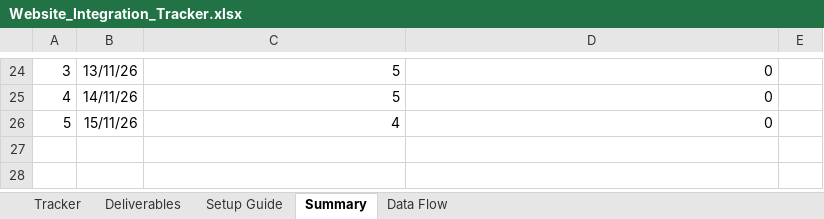
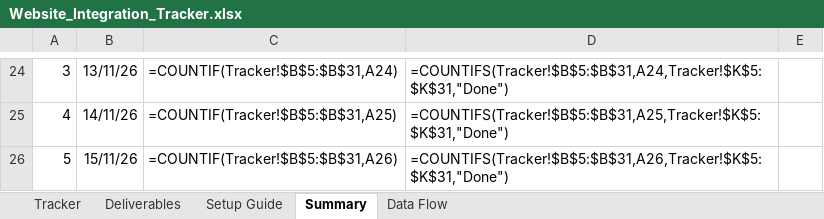
Before and after one commit to Weibin-K/Smart-Campus-IoT, an Excel workbook: docs/Website_Integration_Tracker.xlsx, sheet Summary, drawn as a sheet; only a part is shown, gaps mark what is left out; values as stored, in another font and other column widths than the file's, no borders; formulas without a stored value are shown as written; the diff covers the shown part only; the diff names each change by its address in the sheet, - before the commit and + after, or states it on an @@ line.

```diff
--- a/docs/Website_Integration_Tracker.xlsx (sheet Summary)
+++ b/docs/Website_Integration_Tracker.xlsx (sheet Summary)
-C24: 5
+C24: =COUNTIF(Tracker!$B$5:$B$31,A24)
-D24: 0
+D24: =COUNTIFS(Tracker!$B$5:$B$31,A24,Tracker!$K$5:$K$31,"Done")
-C25: 5
+C25: =COUNTIF(Tracker!$B$5:$B$31,A25)
-D25: 0
+D25: =COUNTIFS(Tracker!$B$5:$B$31,A25,Tracker!$K$5:$K$31,"Done")
-C26: 4
+C26: =COUNTIF(Tracker!$B$5:$B$31,A26)
-D26: 0
+D26: =COUNTIFS(Tracker!$B$5:$B$31,A26,Tracker!$K$5:$K$31,"Done")
```
Also changed, not shown: 31 edited cells elsewhere in this sheet, sheet Tracker, 3 other files.
